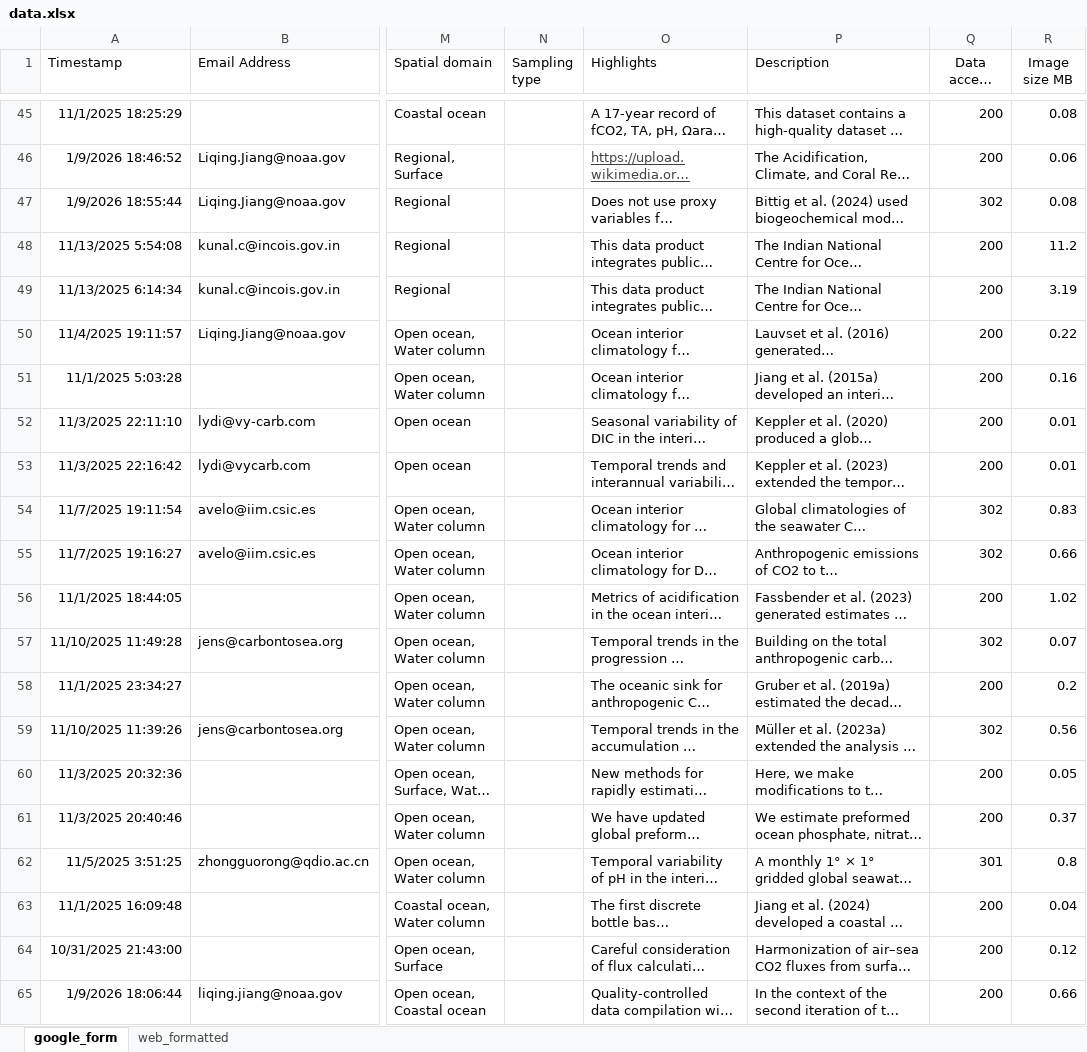
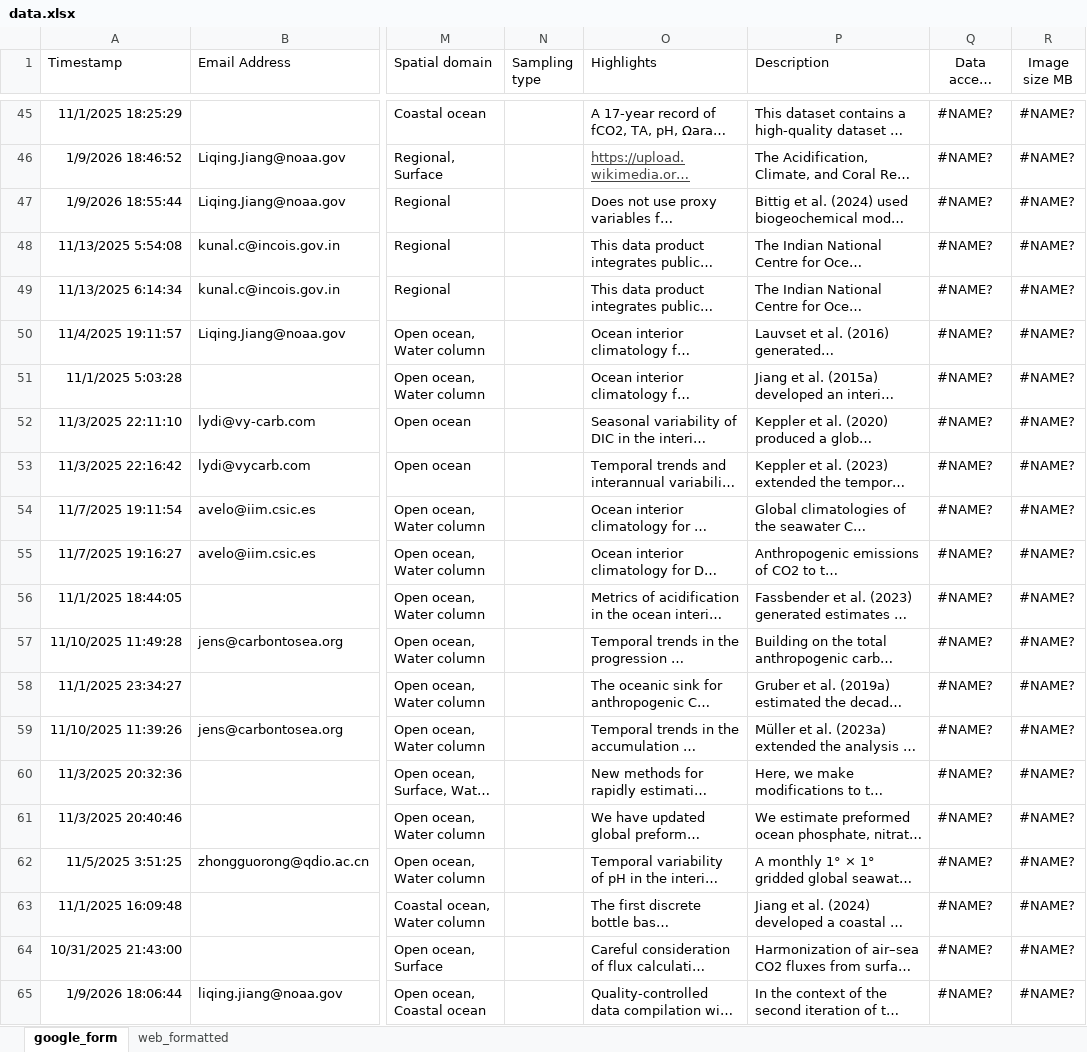
Before and after one commit to OceanCO2/co2-products, an Excel workbook: docs/data.xlsx, sheet google_form, drawn as a sheet; only a part is shown, gaps mark what is left out; long unchanged cells end in …; values as stored, in another font and other column widths than the file's, no borders; charts and pictures and conditional formats and table styles not drawn; the diff covers the shown part only; the diff names each change by its address in the sheet, - before the commit and + after, or states it on an @@ line.

```diff
--- a/docs/data.xlsx (sheet google_form)
+++ b/docs/data.xlsx (sheet google_form)
-Q45:Q46 (Data access status): 200
+Q45:Q46 (Data access status): #NAME?
-R45 (Image size MB): 0.08
+R45 (Image size MB): #NAME?
-R46 (Image size MB): 0.06
+R46 (Image size MB): #NAME?
-Q47 (Data access status): 302
+Q47 (Data access status): #NAME?
-R47 (Image size MB): 0.08
+R47 (Image size MB): #NAME?
-Q48:Q53 (Data access status): 200
+Q48:Q53 (Data access status): #NAME?
-R48 (Image size MB): 11.2
+R48 (Image size MB): #NAME?
-R49 (Image size MB): 3.19
+R49 (Image size MB): #NAME?
-R50 (Image size MB): 0.22
+R50 (Image size MB): #NAME?
-R51 (Image size MB): 0.16
+R51 (Image size MB): #NAME?
-R52:R53 (Image size MB): 0.01
+R52:R53 (Image size MB): #NAME?
-Q54:Q55 (Data access status): 302
+Q54:Q55 (Data access status): #NAME?
-R54 (Image size MB): 0.83
+R54 (Image size MB): #NAME?
-R55 (Image size MB): 0.66
+R55 (Image size MB): #NAME?
-Q56 (Data access status): 200
+Q56 (Data access status): #NAME?
-R56 (Image size MB): 1.02
+R56 (Image size MB): #NAME?
-Q57 (Data access status): 302
+Q57 (Data access status): #NAME?
-R57 (Image size MB): 0.07
+R57 (Image size MB): #NAME?
-Q58 (Data access status): 200
+Q58 (Data access status): #NAME?
-R58 (Image size MB): 0.2
+R58 (Image size MB): #NAME?
-Q59 (Data access status): 302
+Q59 (Data access status): #NAME?
-R59 (Image size MB): 0.56
+R59 (Image size MB): #NAME?
-Q60:Q61 (Data access status): 200
+Q60:Q61 (Data access status): #NAME?
-R60 (Image size MB): 0.05
+R60 (Image size MB): #NAME?
-R61 (Image size MB): 0.37
+R61 (Image size MB): #NAME?
-Q62 (Data access status): 301
+Q62 (Data access status): #NAME?
-R62 (Image size MB): 0.8
+R62 (Image size MB): #NAME?
-Q63:Q65 (Data access status): 200
+Q63:Q65 (Data access status): #NAME?
-R63 (Image size MB): 0.04
+R63 (Image size MB): #NAME?
-R64 (Image size MB): 0.12
+R64 (Image size MB): #NAME?
-R65 (Image size MB): 0.66
+R65 (Image size MB): #NAME?
```
Also changed, not shown: 108 edited cells elsewhere in this sheet.
